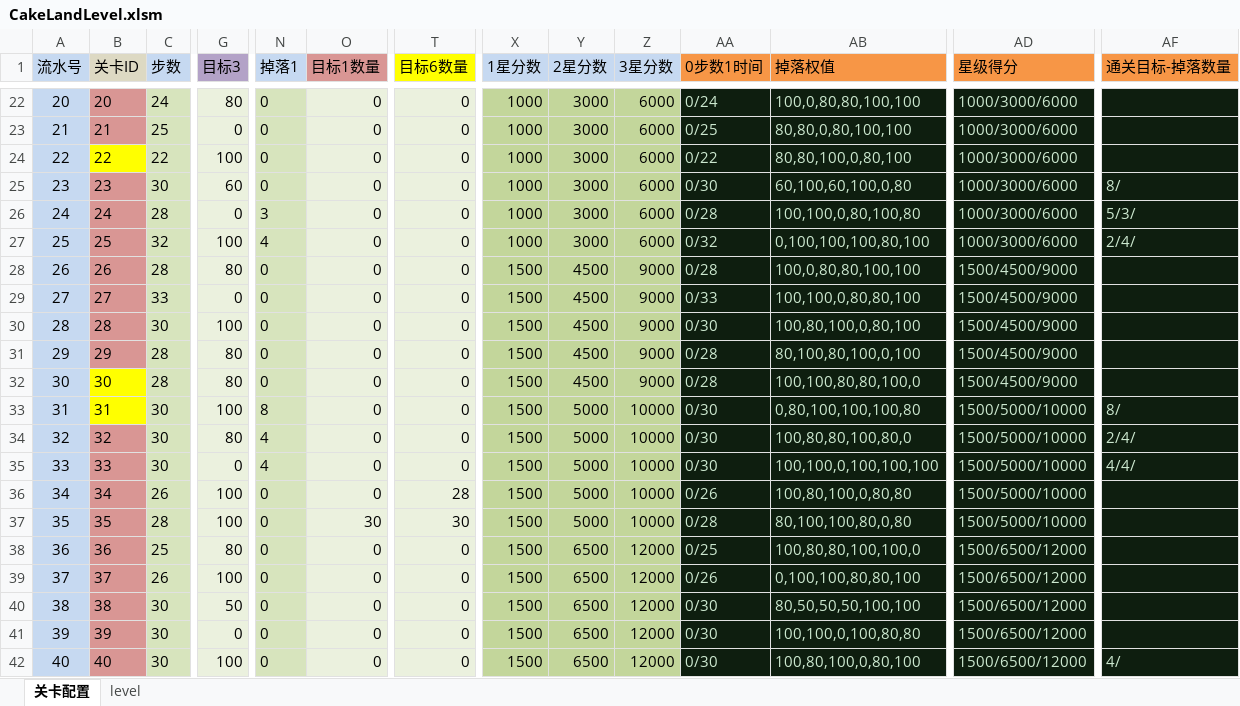
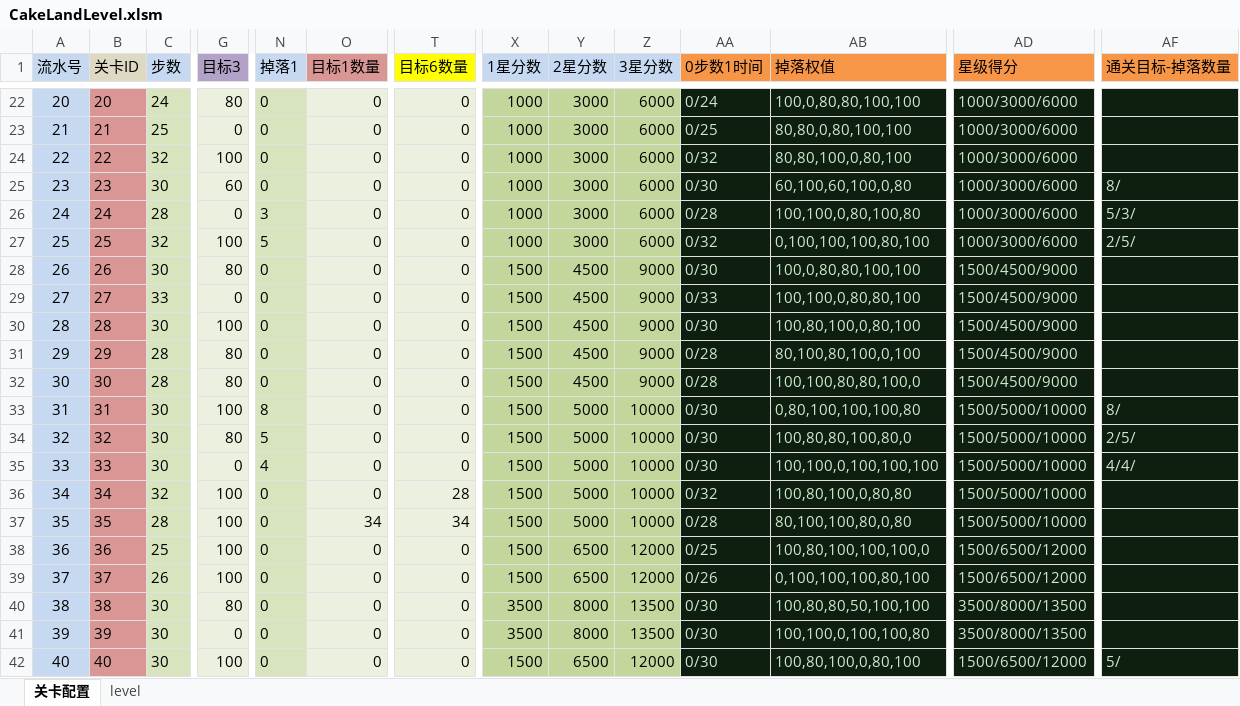
Before and after one commit to jonntd/zhoulu, an Excel workbook: CakeLand文档/CakeLandLevel.xlsm, sheet 关卡配置, drawn as a sheet; only a part is shown, gaps mark what is left out; values as stored, in another font and other column widths than the file's, no borders; conditional formats not drawn; the diff covers the shown part only; the diff names each change by its address in the sheet, - before the commit and + after, or states it on an @@ line.

```diff
--- a/CakeLand文档/CakeLandLevel.xlsm (sheet 关卡配置)
+++ b/CakeLand文档/CakeLandLevel.xlsm (sheet 关卡配置)
-B24 fill: #FFFF00
+B24 fill: #D99694
-C24 (步数): 22
+C24 (步数): 32
-AA24 (0步数1时间): 0/22
+AA24 (0步数1时间): 0/32
-N27 (掉落1): 4
+N27 (掉落1): 5
-AF27 (通关目标-掉落数量): 2/4/
+AF27 (通关目标-掉落数量): 2/5/
-C28 (步数): 28
+C28 (步数): 30
-AA28 (0步数1时间): 0/28
+AA28 (0步数1时间): 0/30
-B32:B33 fill: #FFFF00
+B32:B33 fill: #D99694
-N34 (掉落1): 4
+N34 (掉落1): 5
-AF34 (通关目标-掉落数量): 2/4/
+AF34 (通关目标-掉落数量): 2/5/
-C36 (步数): 26
+C36 (步数): 32
-AA36 (0步数1时间): 0/26
+AA36 (0步数1时间): 0/32
-O37 (目标1数量): 30
+O37 (目标1数量): 34
-T37 (目标6数量): 30
+T37 (目标6数量): 34
-G38 (目标3): 80
+G38 (目标3): 100
-AB38 (掉落权值): 100,80,80,100,100,0
+AB38 (掉落权值): 100,80,100,100,100,0
-AB39 (掉落权值): 0,100,100,80,80,100
+AB39 (掉落权值): 0,100,100,100,80,100
-G40 (目标3): 50
+G40 (目标3): 80
-X40:X41 (1星分数): 1500
+X40:X41 (1星分数): 3500
-Y40:Y41 (2星分数): 6500
+Y40:Y41 (2星分数): 8000
-Z40:Z41 (3星分数): 12000
+Z40:Z41 (3星分数): 13500
-AB40 (掉落权值): 80,50,50,50,100,100
+AB40 (掉落权值): 100,80,80,50,100,100
-AD40:AD41 (星级得分): 1500/6500/12000
+AD40:AD41 (星级得分): 3500/8000/13500
-AB41 (掉落权值): 100,100,0,100,80,80
+AB41 (掉落权值): 100,100,0,100,100,80
-AF42 (通关目标-掉落数量): 4/
+AF42 (通关目标-掉落数量): 5/
```
Also changed, not shown: 67 edited cells and cell formats elsewhere in this sheet, sheet level, 2 other files.
